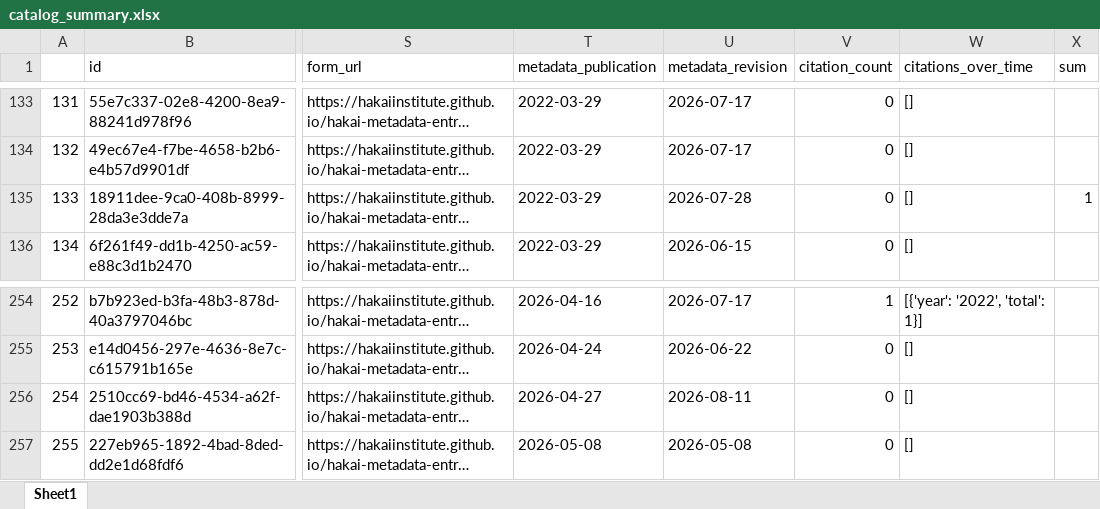
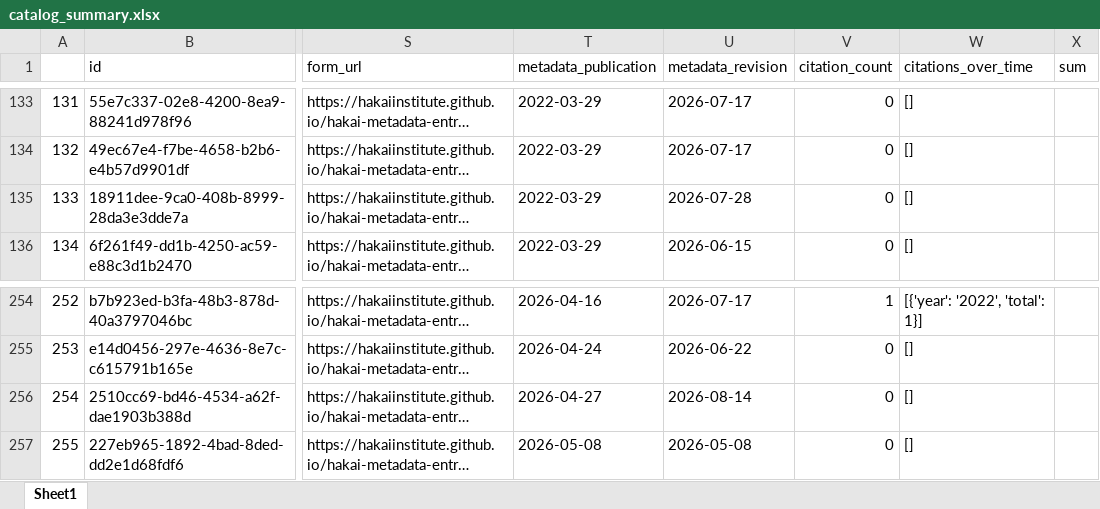
Before and after one commit to HakaiInstitute/hakai-ckan-records-checks, an Excel workbook: docs/catalog_summary.xlsx, sheet Sheet1, drawn as a sheet; only a part is shown, gaps mark what is left out; long unchanged cells end in …; values as stored, in another font and other column widths than the file's, no borders; the diff covers the shown part only; the diff names each change by its address in the sheet, - before the commit and + after, or states it on an @@ line.

```diff
--- a/docs/catalog_summary.xlsx (sheet Sheet1)
+++ b/docs/catalog_summary.xlsx (sheet Sheet1)
-X135 (sum): 1
+X135 (sum): (empty)
-U256 (metadata_revision): 2026-08-11
+U256 (metadata_revision): 2026-08-14
```
Also changed, not shown: 1 added row, 1 removed row, 4 moved rows and row numbers in column A elsewhere in this sheet, docs/issues_list.xlsx, 8 other files.
